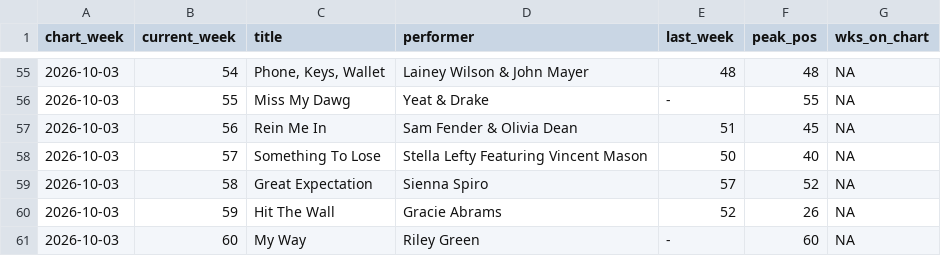
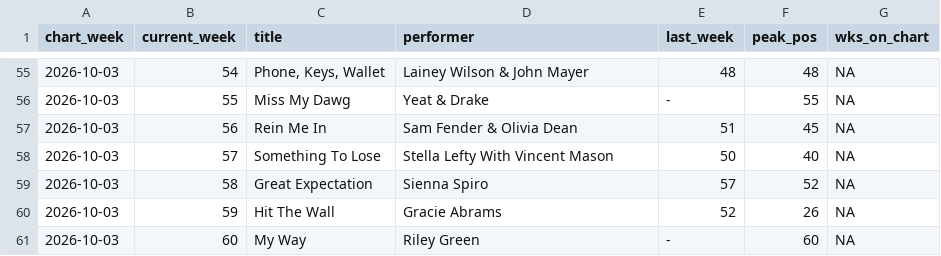
Before and after one commit to cbenoit2/billboard-data, a CSV file: data-scraped/hot-100/2026/2026-10-03.csv, drawn as a sheet; only a part is shown, gaps mark what is left out.

Commit message:
At least one chart scraped and saved!

```diff
--- a/data-scraped/hot-100/2026/2026-10-03.csv
+++ b/data-scraped/hot-100/2026/2026-10-03.csv
@@ -57,3 +57,3 @@ chart_week,current_week,title,performer,last_week,peak_pos,wks_on_chart
 2026-10-03,56,Rein Me In,Sam Fender & Olivia Dean,51,45,NA
-2026-10-03,57,Something To Lose,Stella Lefty Featuring Vincent Mason,50,40,NA
+2026-10-03,57,Something To Lose,Stella Lefty With Vincent Mason,50,40,NA
 2026-10-03,58,Great Expectation,Sienna Spiro,57,52,NA
```
